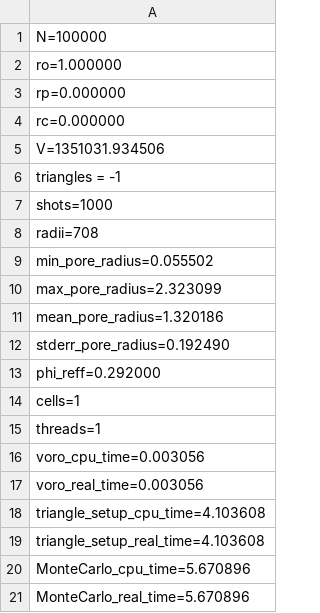
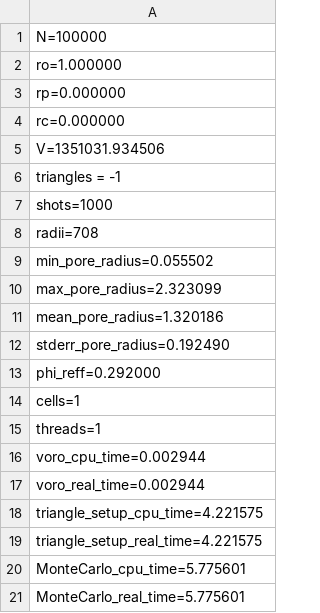
Before and after one commit to mkmat/CODE-GPSD-3D, a CSV file: impl_cpp/latest_opti-INFO.csv, drawn as a sheet.

```diff
--- a/impl_cpp/latest_opti-INFO.csv
+++ b/impl_cpp/latest_opti-INFO.csv
@@ -15,7 +15,7 @@ cells=1
 threads=1
-voro_cpu_time=0.003056
-voro_real_time=0.003056
-triangle_setup_cpu_time=4.103608
-triangle_setup_real_time=4.103608
-MonteCarlo_cpu_time=5.670896
-MonteCarlo_real_time=5.670896
+voro_cpu_time=0.002944
+voro_real_time=0.002944
+triangle_setup_cpu_time=4.221575
+triangle_setup_real_time=4.221575
+MonteCarlo_cpu_time=5.775601
+MonteCarlo_real_time=5.775601
```
Also changed, not shown: 3 other files.
